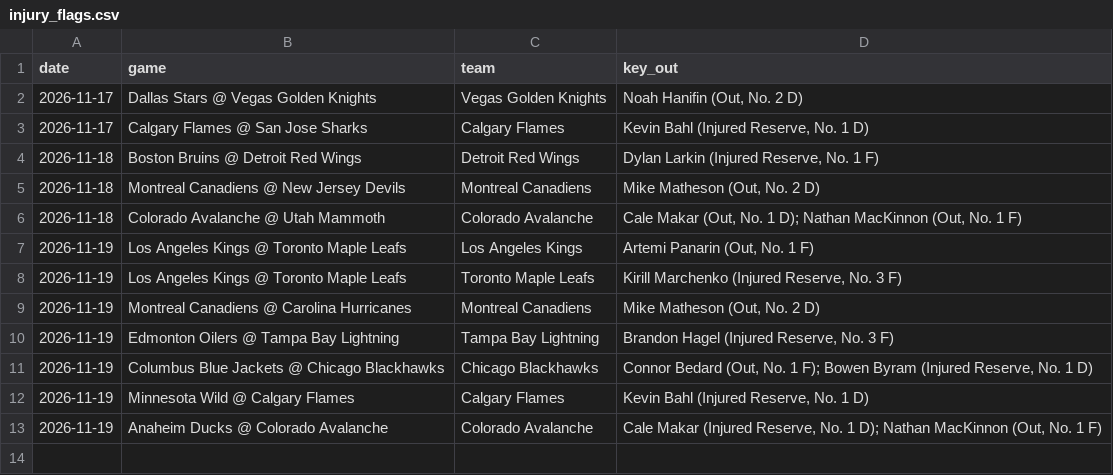
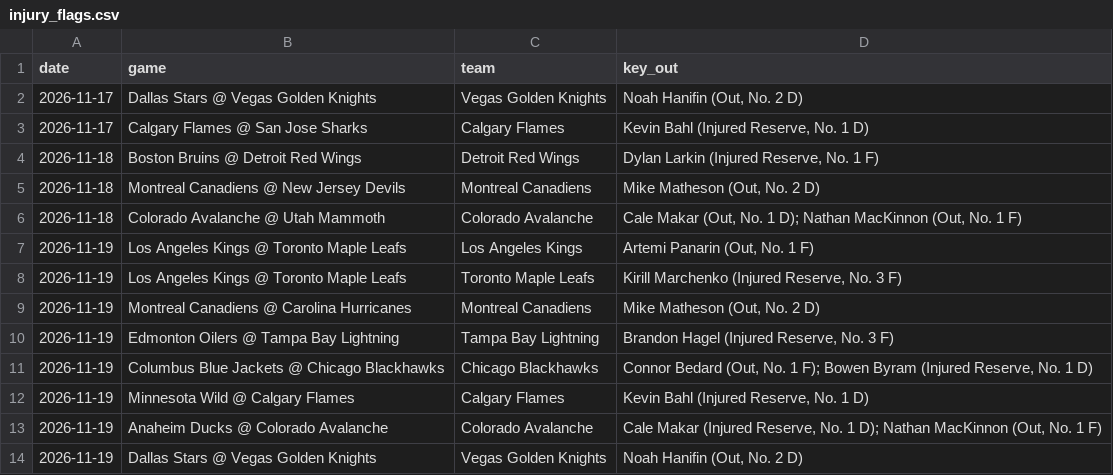
Before and after one commit to alanwevans1617-source/alan-nhl-model, a CSV file: injury_flags.csv, drawn as a sheet; the diff names each change by its address in the sheet, - before the commit and + after, or states it on an @@ line.

```diff
--- a/injury_flags.csv
+++ b/injury_flags.csv
+row 14: 2026-11-19 | Dallas Stars @ Vegas Golden Knights | Vegas Golden Knights | Noah Hanifin (Out, No. 2 D)
```
Also changed, not shown: goalies.csv, odds.csv, 6 other files.
